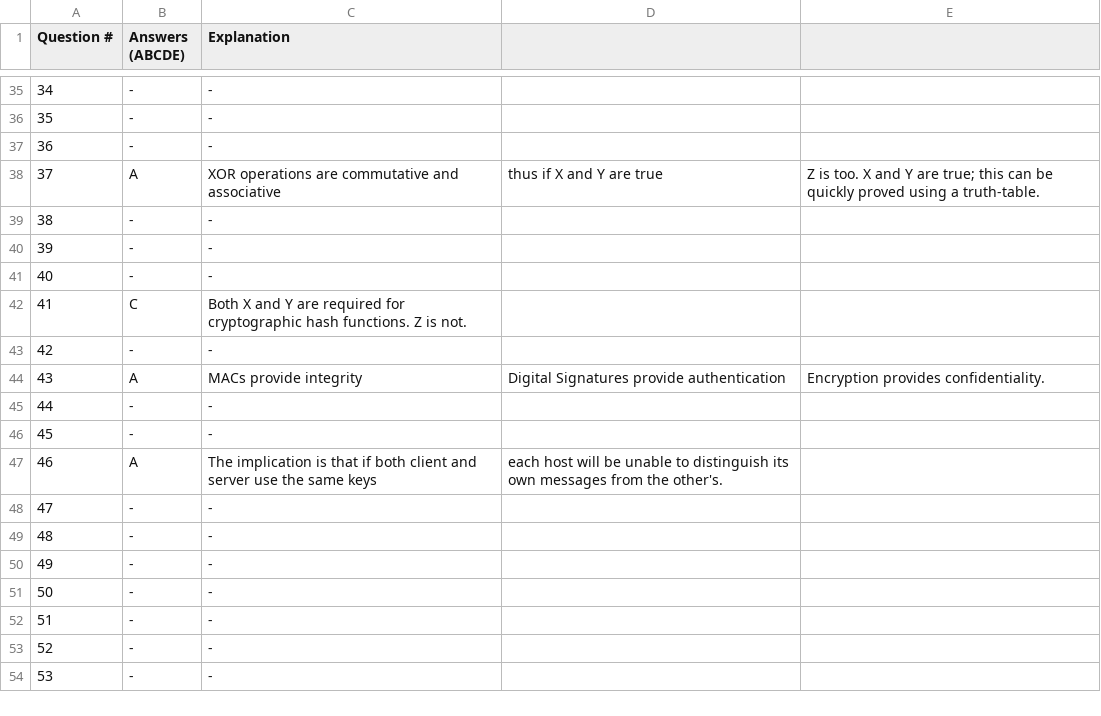
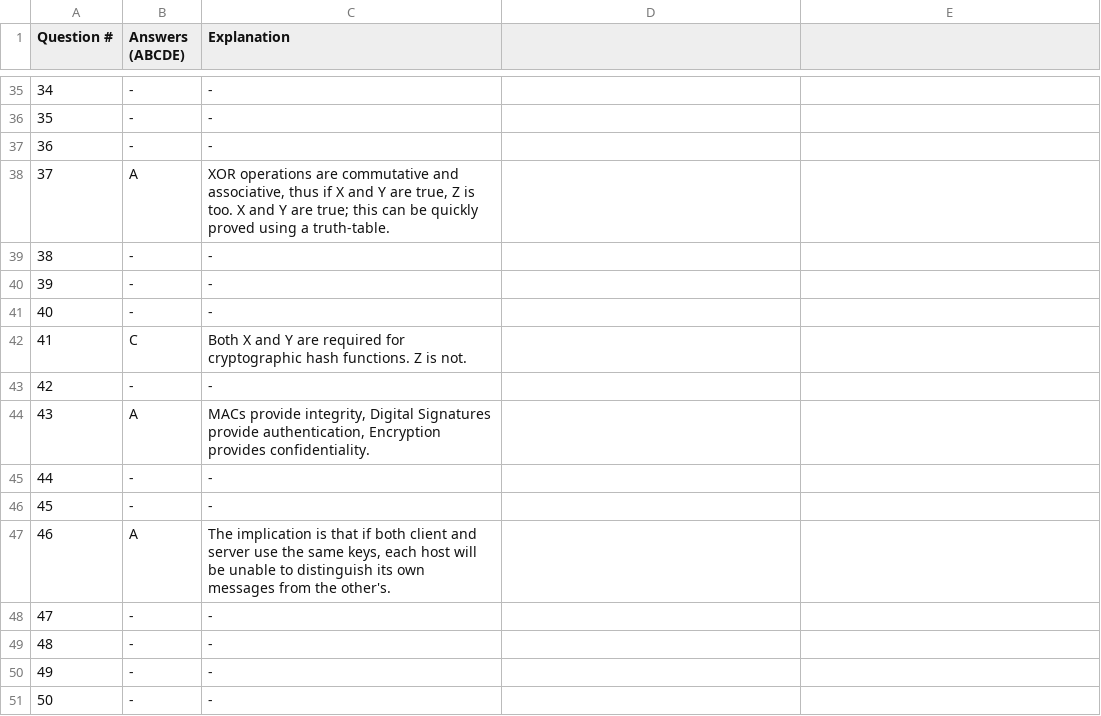
Before and after one commit to isgavinhere/UoA-CS335, a CSV file: 2015-exam.csv, drawn as a sheet; only a part is shown, gaps mark what is left out; the shorter side is filled out with more unchanged rows; the diff names each change by its address in the sheet, - before the commit and + after, or states it on an @@ line.

Commit message:
Fix explanation formatting

```diff
--- a/2015-exam.csv
+++ b/2015-exam.csv
-C38 (Explanation): …commutative and associative
+C38 (Explanation): …commutative and associative, thus if X and Y are true, Z is too. X and Y are true; this can be quickly proved using a truth-table.
-D38: thus if X and Y are true
+D38: (empty)
-E38: Z is too. X and Y are true; this can be quickly proved using a truth-table.
+E38: (empty)
-C44 (Explanation): MACs provide integrity
+C44 (Explanation): MACs provide integrity, Digital Signatures provide authentication, Encryption provides confidentiality.
-D44: Digital Signatures provide authentication
+D44: (empty)
-E44: Encryption provides confidentiality.
+E44: (empty)
-C47 (Explanation): …the same keys
+C47 (Explanation): …the same keys, each host will be unable to distinguish its own messages from the other's.
-D47: each host will be unable to distinguish its own messages from the other's.
+D47: (empty)
```
